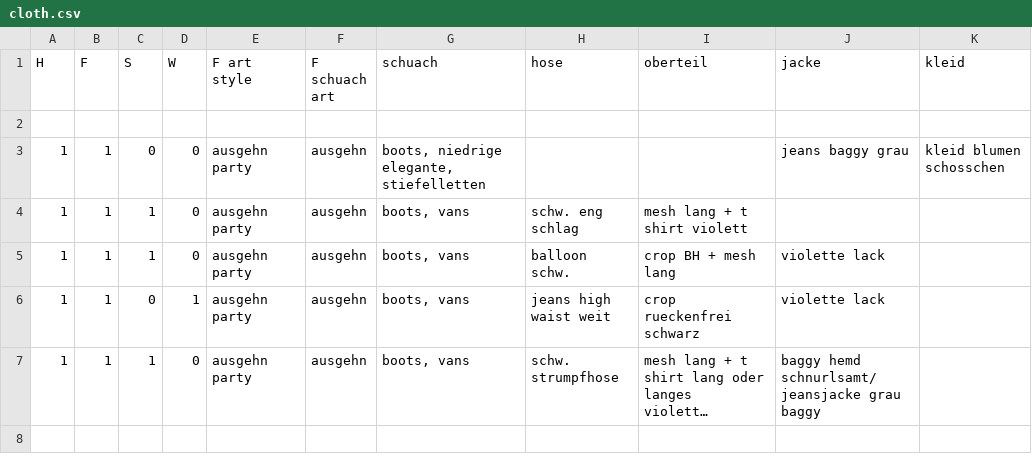
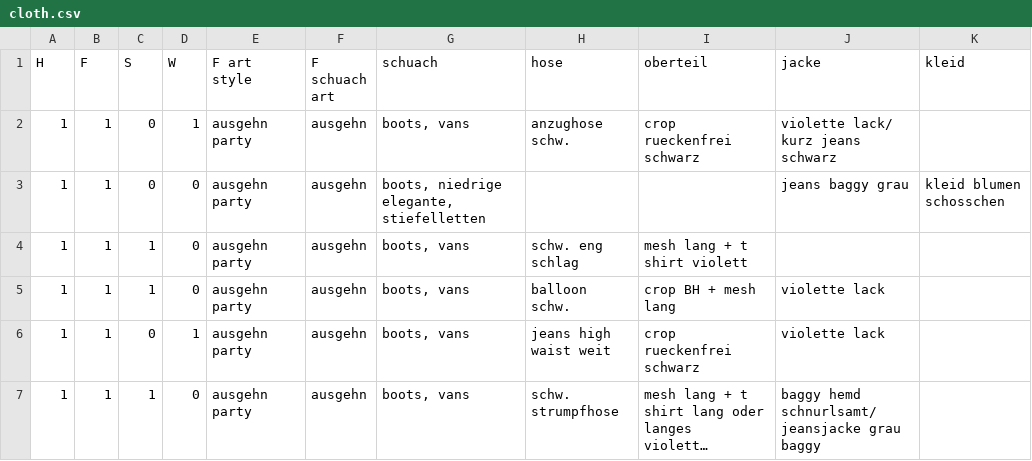
Before and after one commit to LenaZlg/my-wardrobe, a CSV file: cloth.csv, drawn as a sheet; only a part is shown; the shorter side is filled out with more unchanged rows; long unchanged cells end in …; the diff names each change by its address in the sheet, - before the commit and + after, or states it on an @@ line.

Commit message:
Update cloth.csv

```diff
--- a/cloth.csv
+++ b/cloth.csv
-row 2: (empty)
+row 2: 1 | 1 | 0 | 1 | ausgehn party | ausgehn | boots, vans | anzughose schw. | crop rueckenfrei schwarz | violette lack/ kurz jeans schwarz
```
